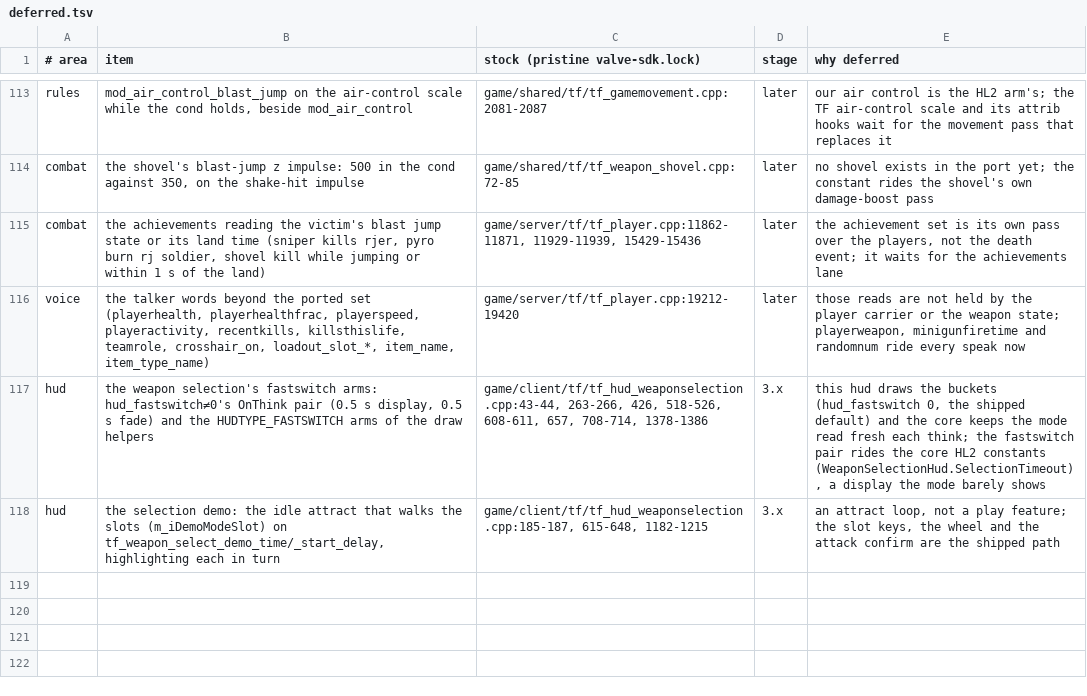
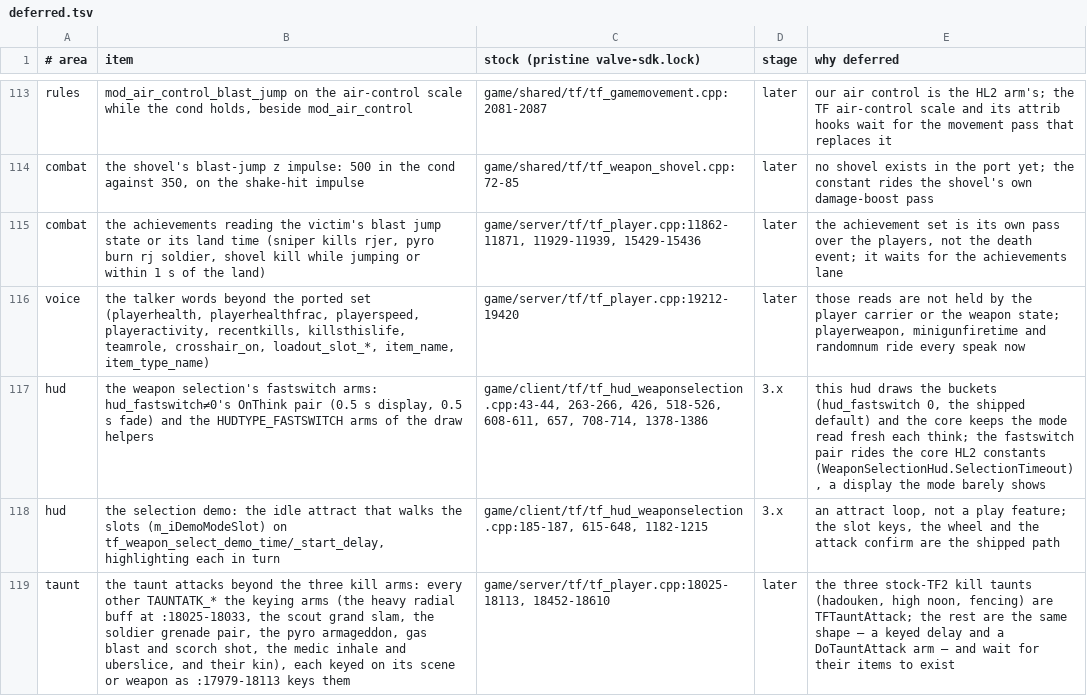
Before and after one commit to muflub/source-sdk-sharp, a TSV file: docs/plans/tf2/deferred.tsv, drawn as a sheet; only a part is shown, gaps mark what is left out.

```diff
--- a/docs/plans/tf2/deferred.tsv
+++ b/docs/plans/tf2/deferred.tsv
@@ -118 +118,2 @@ hud	the weapon selection's fastswitch arms: hud_fastswitch≠0's OnThink pair (0
 hud	the selection demo: the idle attract that walks the slots (m_iDemoModeSlot) on tf_weapon_select_demo_time/_start_delay, highlighting each in turn	game/client/tf/tf_hud_weaponselection.cpp:185-187, 615-648, 1182-1215	3.x	an attract loop, not a play feature; the slot keys, the wheel and the attack confirm are the shipped path
+taunt	the taunt attacks beyond the three kill arms: every other TAUNTATK_* the keying arms (the heavy radial buff at :18025-18033, the scout grand slam, the soldier grenade pair, the pyro armageddon, gas blast and scorch shot, the medic inhale and uberslice, and their kin), each keyed on its scene or weapon as :17979-18113 keys them	game/server/tf/tf_player.cpp:18025-18113, 18452-18610	later	the three stock-TF2 kill taunts (hadouken, high noon, fencing) are TFTauntAttack; the rest are the same shape — a keyed delay and a DoTauntAttack arm — and wait for their items to exist
```
Also changed, not shown: 15 other files.
